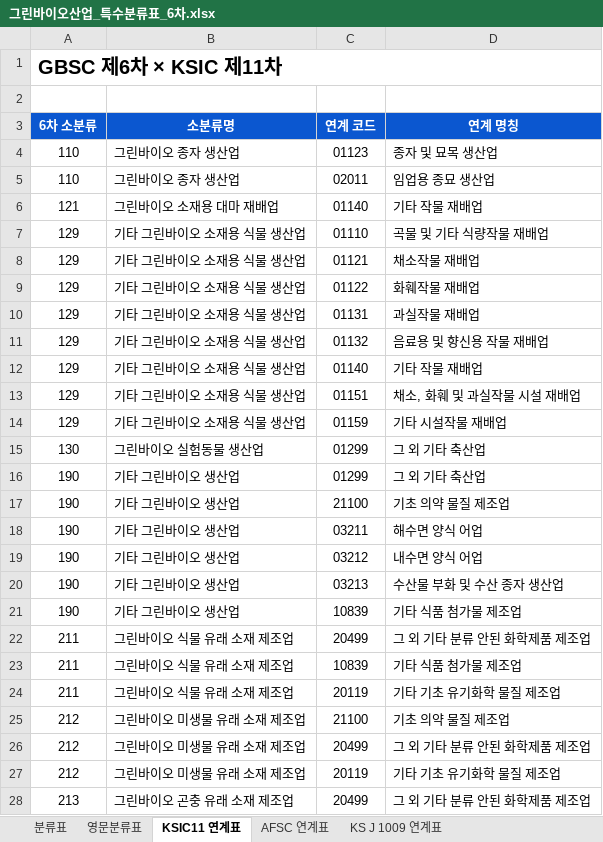
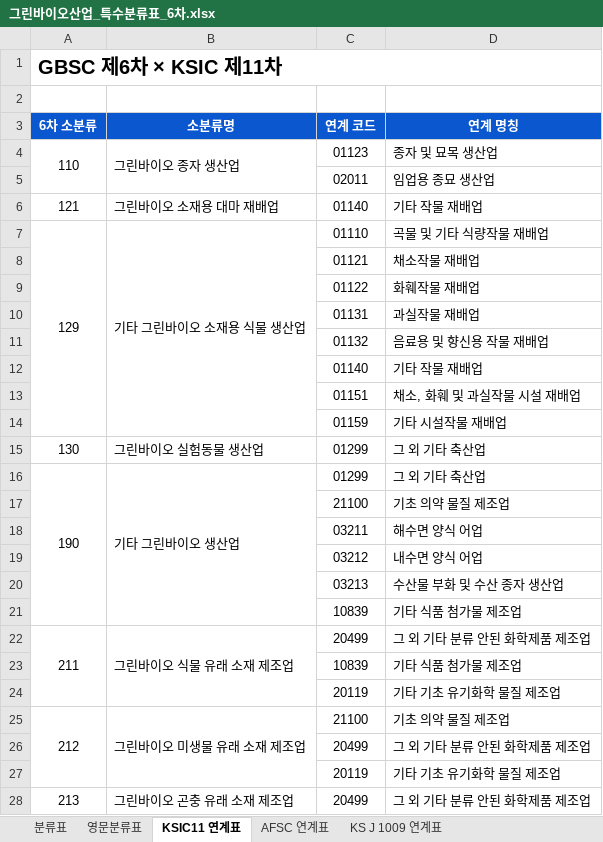
Before and after one commit to eins-going/classification_greenbio, an Excel workbook: xlsx/그린바이오산업_특수분류표_6차.xlsx, sheet KSIC11 연계표, drawn as a sheet; only a part is shown; values as stored, in another font and other column widths than the file's, no borders; the diff covers the shown part only; the diff names each change by its address in the sheet, - before the commit and + after, or states it on an @@ line.

Commit message:
Merge class cells across crosswalk sheet links

```diff
--- a/xlsx/그린바이오산업_특수분류표_6차.xlsx (sheet KSIC11 연계표)
+++ b/xlsx/그린바이오산업_특수분류표_6차.xlsx (sheet KSIC11 연계표)
+A4:A5 merged
+B4:B5 merged
-A5 (6차 소분류): 110
+A5 (6차 소분류): (empty)
-B5 (소분류명): 그린바이오 종자 생산업
+B5 (소분류명): (empty)
+A7:A14 merged
+B7:B14 merged
-A8:A14 (6차 소분류): 129
+A8:A14 (6차 소분류): (empty)
-B8:B14 (소분류명): 기타 그린바이오 소재용 식물 생산업
+B8:B14 (소분류명): (empty)
+A16:A21 merged
+B16:B21 merged
-A17:A21 (6차 소분류): 190
+A17:A21 (6차 소분류): (empty)
-B17:B21 (소분류명): 기타 그린바이오 생산업
+B17:B21 (소분류명): (empty)
+A22:A24 merged
+B22:B24 merged
-A23:A24 (6차 소분류): 211
+A23:A24 (6차 소분류): (empty)
-B23:B24 (소분류명): 그린바이오 식물 유래 소재 제조업
+B23:B24 (소분류명): (empty)
+A25:A27 merged
+B25:B27 merged
-A26:A27 (6차 소분류): 212
+A26:A27 (6차 소분류): (empty)
-B26:B27 (소분류명): 그린바이오 미생물 유래 소재 제조업
+B26:B27 (소분류명): (empty)
+A28:A29 merged
+B28:B29 merged
```
Also changed, not shown: 198 edited cells and merged cells elsewhere in this sheet, sheet AFSC 연계표, sheet KS J 1009 연계표, 2 other files.
